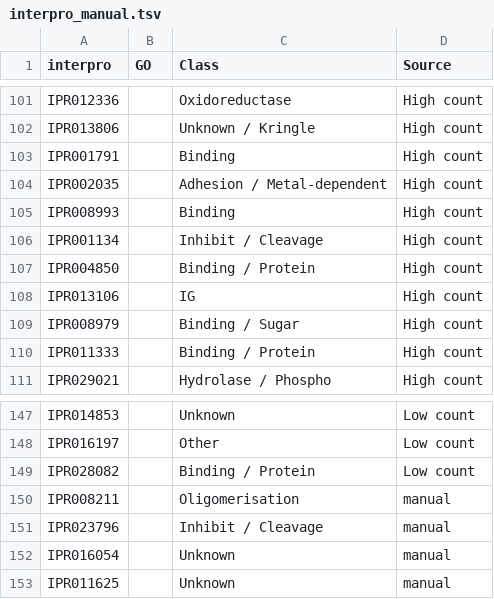
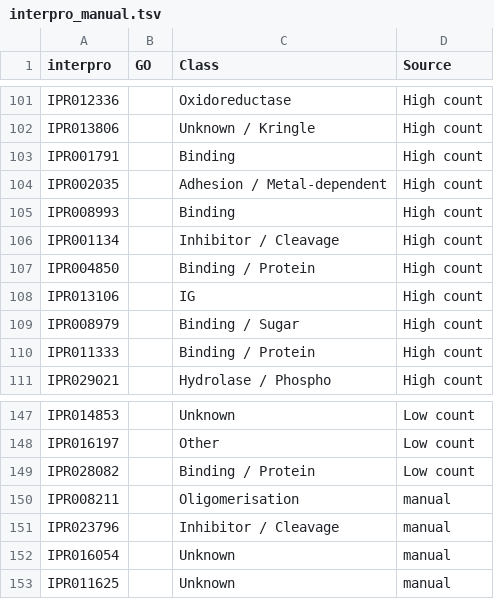
Before and after one commit to hirenj/glycodomain, a TSV file: interpro_manual.tsv, drawn as a sheet; only a part is shown, gaps mark what is left out; the diff covers the shown part only.

```diff
--- a/interpro_manual.tsv
+++ b/interpro_manual.tsv
@@ -105,3 +105,3 @@ IPR002035		Adhesion / Metal-dependent	High count
 IPR008993		Binding	High count
-IPR001134		Inhibit / Cleavage	High count
+IPR001134		Inhibitor / Cleavage	High count
 IPR004850		Binding / Protein	High count
@@ -150,3 +150,3 @@ IPR028082		Binding / Protein	Low count
 IPR008211		Oligomerisation	manual
-IPR023796		Inhibit / Cleavage	manual
+IPR023796		Inhibitor / Cleavage	manual
 IPR016054		Unknown	manual
```
Also changed, not shown: 8 edited cells elsewhere in this file, go_manual.tsv.
